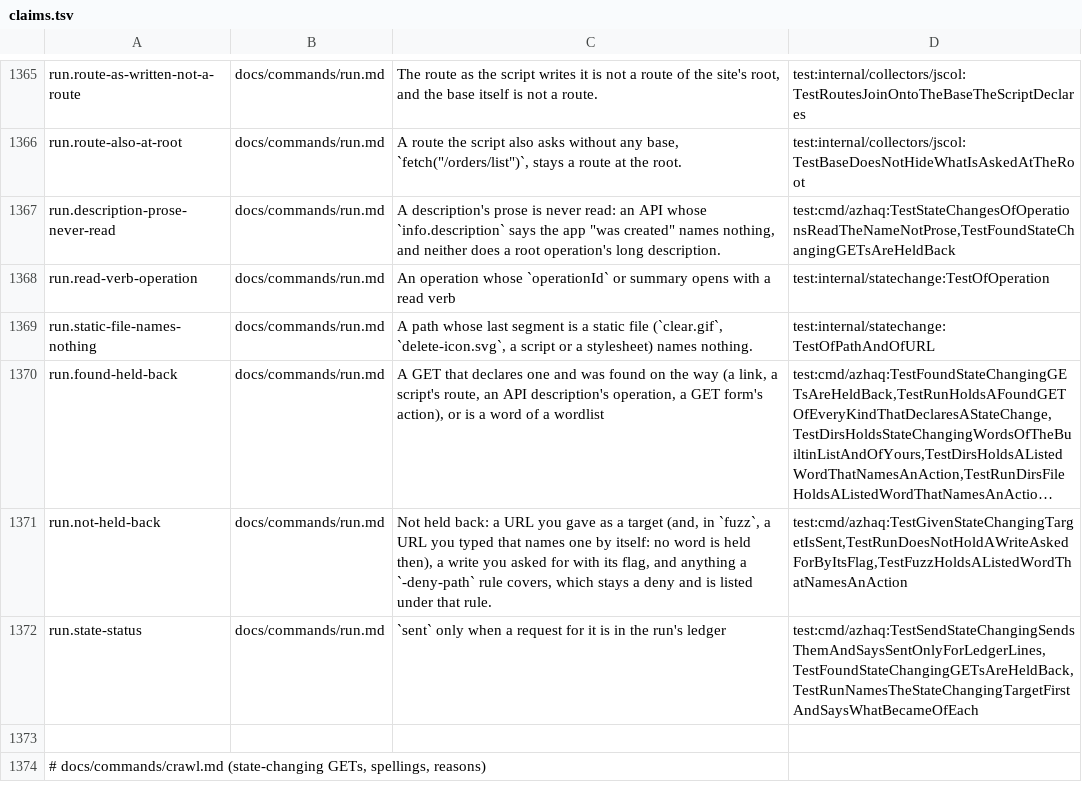
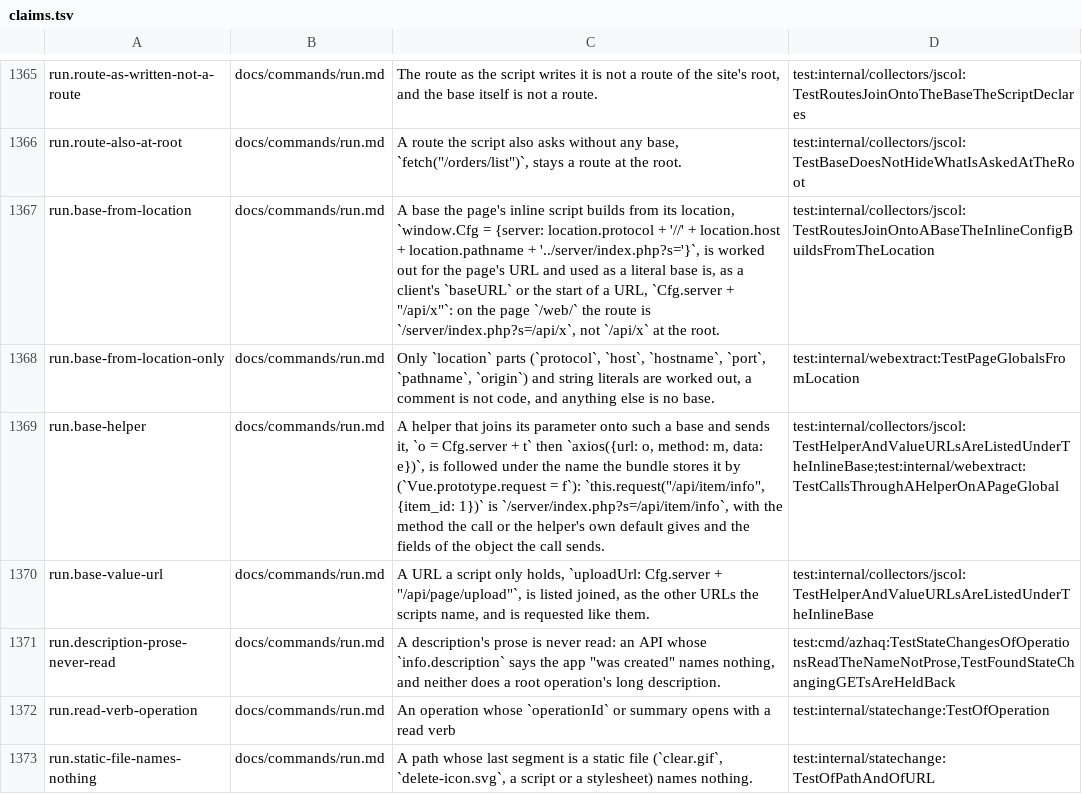
Before and after one commit to lilsadfoqs/azhaq, a TSV file: docs/claims.tsv, drawn as a sheet; only a part is shown, gaps mark what is left out; the shorter side is filled out with more unchanged rows; long unchanged cells end in ….

Commit message:
fix(crawl): use an api base an inline config builds from location
A page's inline script that sets a global from window.location parts
and literals (window.Cfg = {server: location.origin + ...}) is
worked out for the page's URL. A script the page loads that uses it as
a client's baseURL, as the start of a URL (Cfg.server + "/api/x", also
through a variable), through a helper that joins its parameter onto it
(o = Cfg.server + t; axios({url: o}), stored as Vue.prototype.request),
or as a held value (uploadUrl: Cfg.server + "/api/x"), is listed under
it: /server/index.php?s=/api/x, not /api/x at the root.

Closes #332

```diff
--- a/docs/claims.tsv
+++ b/docs/claims.tsv
@@ -1366,2 +1366,6 @@ run.route-as-written-not-a-route	docs/commands/run.md	The route as the script wr
 run.route-also-at-root	docs/commands/run.md	A route the script also asks without any base, `fetch("/orders/list")`, stays a route at the root.	test:internal/collectors/jscol:TestBaseDoesNotHideWhatIsAskedAtTheRoot
+run.base-from-location	docs/commands/run.md	A base the page's inline script builds from its location, `window.Cfg = {server: location.protocol + '//' + location.host + location.pathname + '../server/index.php?s='}`, is worked out for the page's URL and used as a literal base is, as a client's `baseURL` or the start of a URL, `Cfg.server + "/api/x"`: on the page `/web/` the route is `/server/index.php?s=/api/x`, not `/api/x` at the root.	test:internal/collectors/jscol:TestRoutesJoinOntoABaseTheInlineConfigBuildsFromTheLocation
+run.base-from-location-only	docs/commands/run.md	Only `location` parts (`protocol`, `host`, `hostname`, `port`, `pathname`, `origin`) and string literals are worked out, a comment is not code, and anything else is no base.	test:internal/webextract:TestPageGlobalsFromLocation
+run.base-helper	docs/commands/run.md	A helper that joins its parameter onto such a base and sends it, `o = Cfg.server + t` then `axios({url: o, method: m, data: e})`, is followed under the name the bundle stores it by (`Vue.prototype.request = f`): `this.request("/api/item/info", {item_id: 1})` is `/server/index.php?s=/api/item/info`, with the method the call or the helper's own default gives and the fields of the object the call sends.	test:internal/collectors/jscol:TestHelperAndValueURLsAreListedUnderTheInlineBase;test:internal/webextract:TestCallsThroughAHelperOnAPageGlobal
+run.base-value-url	docs/commands/run.md	A URL a script only holds, `uploadUrl: Cfg.server + "/api/page/upload"`, is listed joined, as the other URLs the scripts name, and is requested like them.	test:internal/collectors/jscol:TestHelperAndValueURLsAreListedUnderTheInlineBase
 run.description-prose-never-read	docs/commands/run.md	A description's prose is never read: an API whose `info.description` says the app "was created" names nothing, and neither does a root operation's long description.	test:cmd/azhaq:TestStateChangesOfOperationsReadTheNameNotProse,TestFoundStateChangingGETsAreHeldBack
```
Also changed, not shown: 8 other files.
